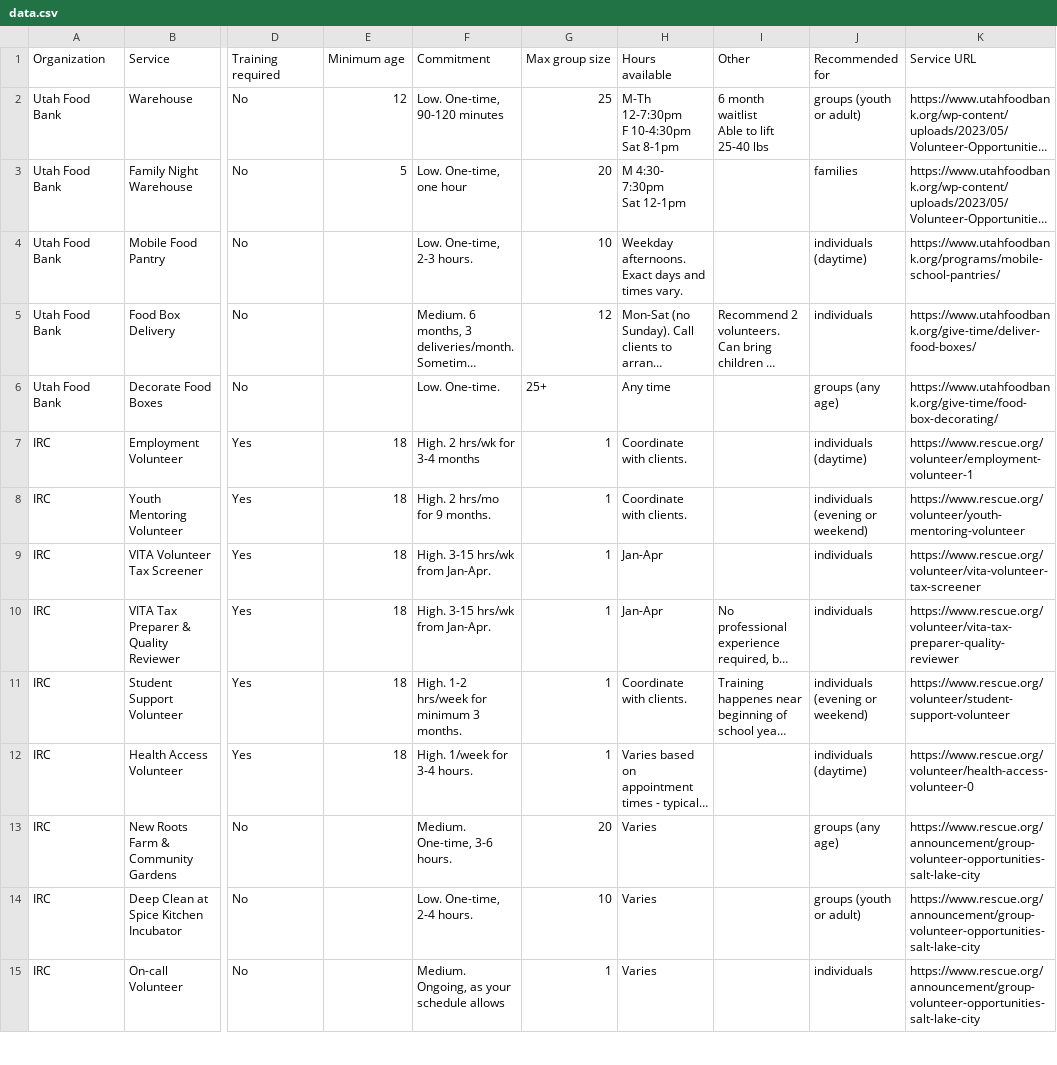
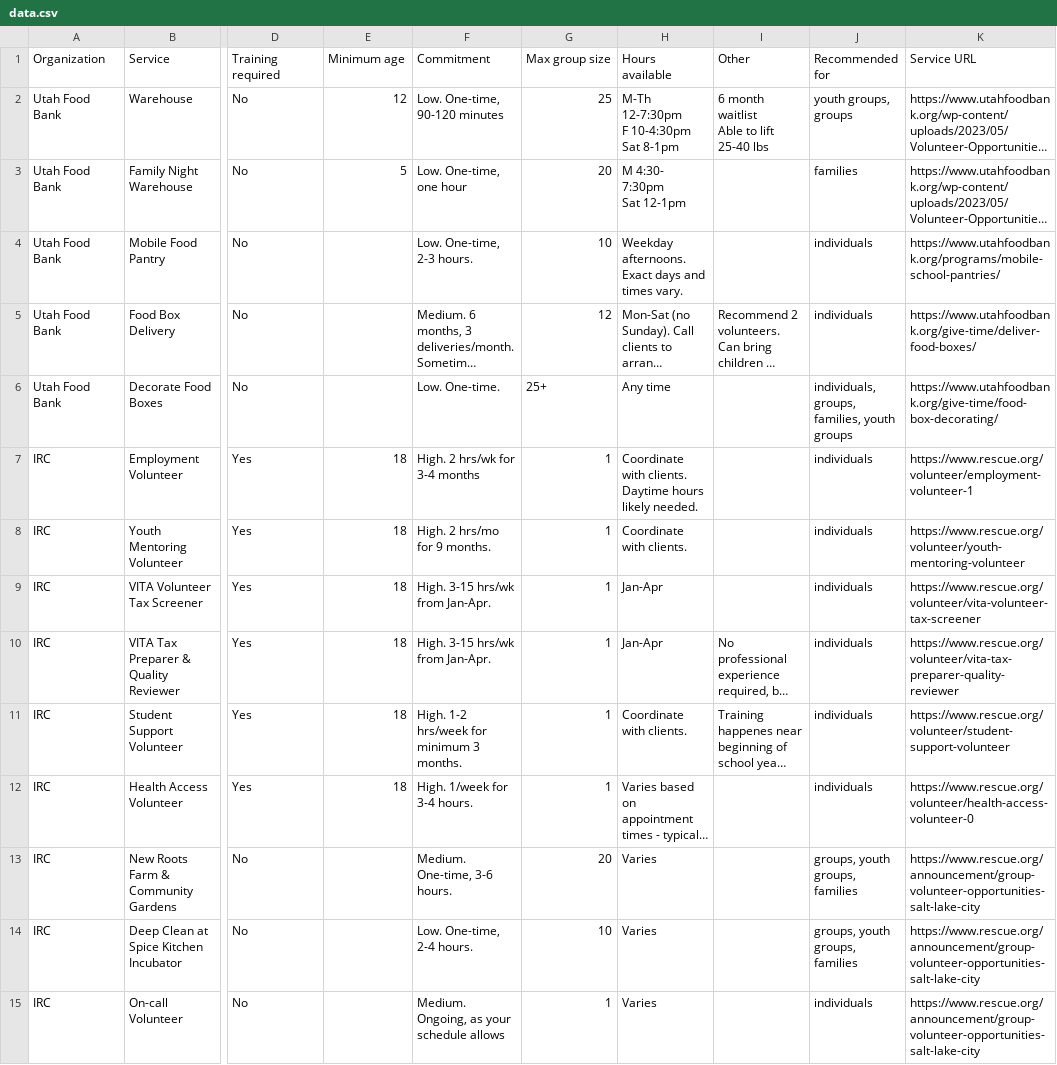
Before and after one commit to eringong/volunteer, a CSV file: public/data.csv, drawn as a sheet; only a part is shown, gaps mark what is left out; long unchanged cells end in …; the diff covers the shown part only; the diff names each change by its address in the sheet, - before the commit and + after, or states it on an @@ line.

```diff
--- a/public/data.csv
+++ b/public/data.csv
-J2 (Recommended for): groups (youth or adult)
+J2 (Recommended for): youth groups, groups
-J4 (Recommended for): individuals (daytime)
+J4 (Recommended for): individuals
-J6 (Recommended for): groups (any age)
+J6 (Recommended for): individuals, groups, families, youth groups
-H7 (Hours available): Coordinate with clients.
+H7 (Hours available): Coordinate with clients. Daytime hours likely needed.
-J7 (Recommended for): individuals (daytime)
+J7 (Recommended for): individuals
-J8 (Recommended for): individuals (evening or weekend)
+J8 (Recommended for): individuals
-J11 (Recommended for): individuals (evening or weekend)
+J11 (Recommended for): individuals
-J12 (Recommended for): individuals (daytime)
+J12 (Recommended for): individuals
-J13 (Recommended for): groups (any age)
+J13 (Recommended for): groups, youth groups, families
-J14 (Recommended for): groups (youth or adult)
+J14 (Recommended for): groups, youth groups, families
```
Also changed, not shown: 10 edited cells elsewhere in this file, 2 other files.
